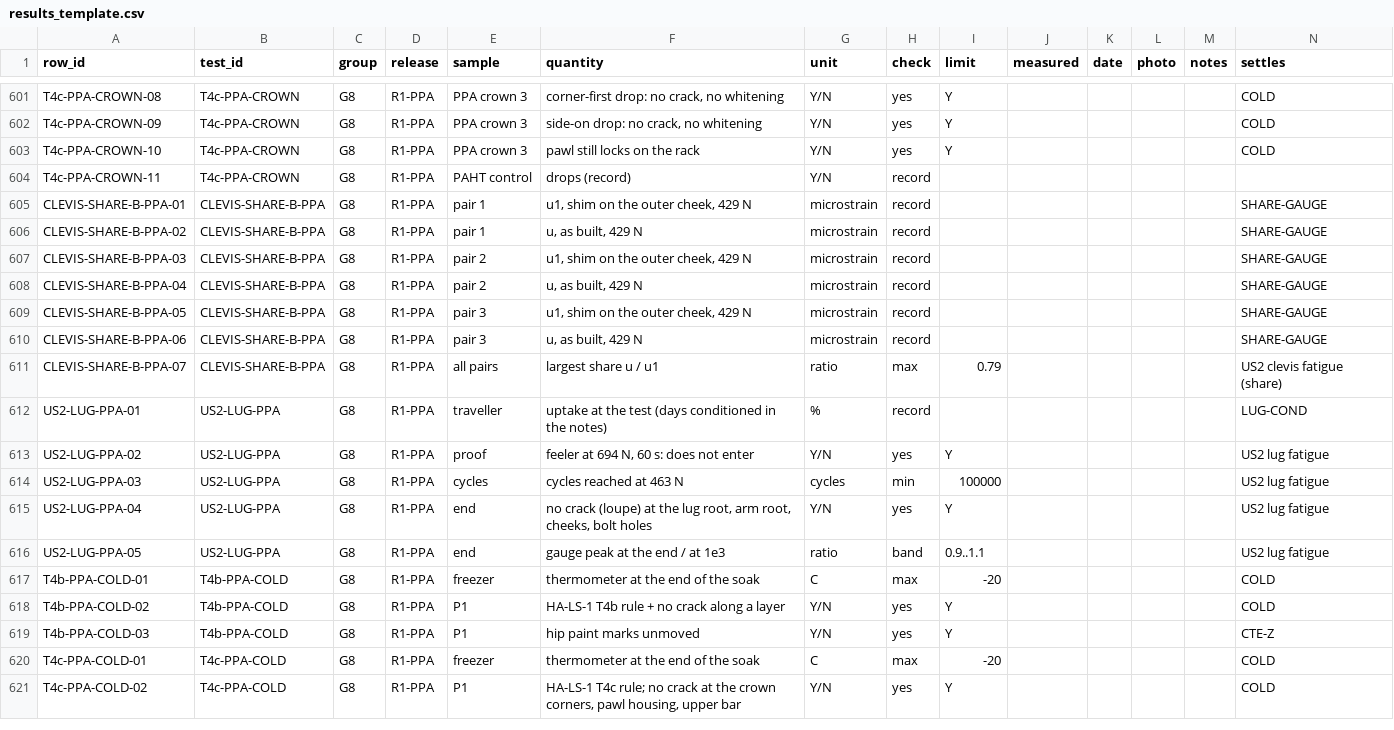
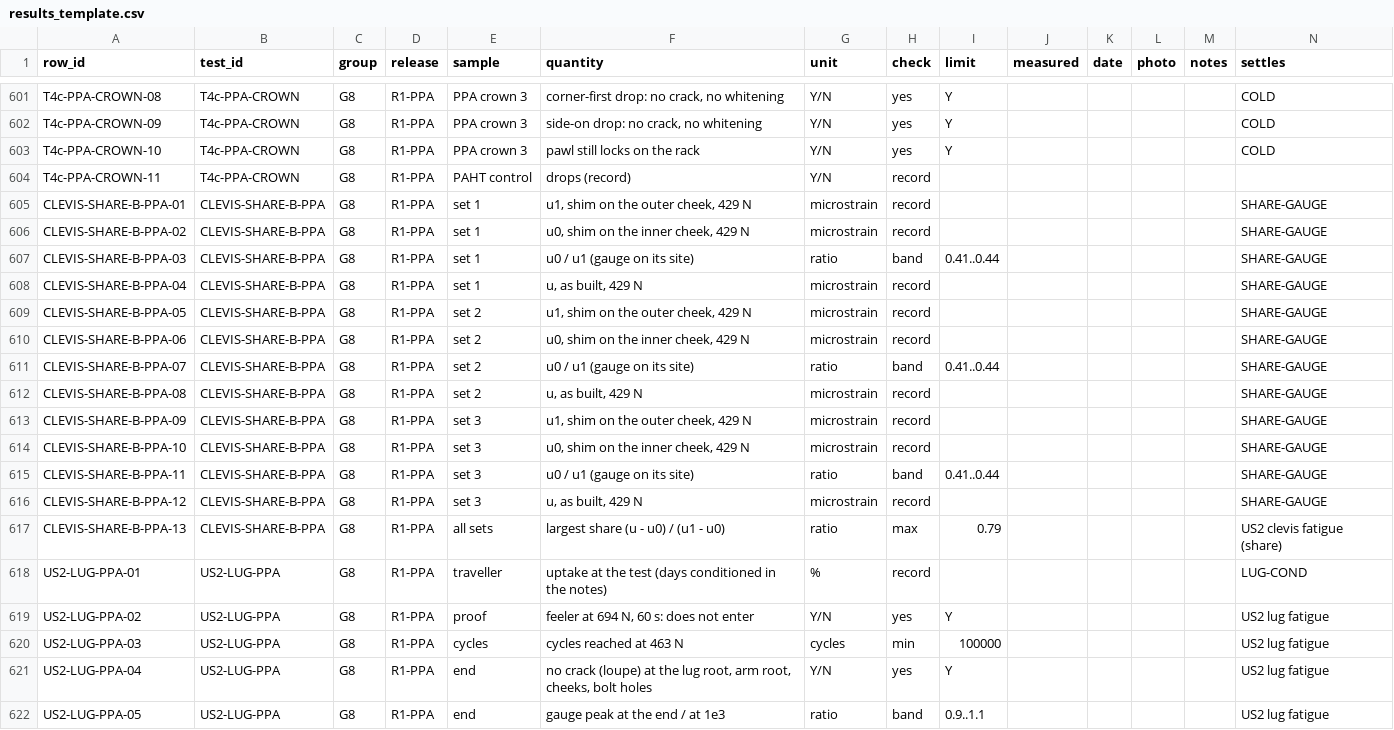
Before and after one commit to Overcastly-AI/Hunting-appeal, a CSV file: outputs/release/test_kit/results_template.csv, drawn as a sheet; only a part is shown, gaps mark what is left out; the shorter side is filled out with more unchanged rows.

```diff
--- a/outputs/release/test_kit/results_template.csv
+++ b/outputs/release/test_kit/results_template.csv
@@ -604,9 +604,15 @@ T4c-PPA-CROWN-10,T4c-PPA-CROWN,G8,R1-PPA,PPA crown 3,pawl still locks on the rac
 T4c-PPA-CROWN-11,T4c-PPA-CROWN,G8,R1-PPA,PAHT control,drops (record),Y/N,record,,,,,,
-CLEVIS-SHARE-B-PPA-01,CLEVIS-SHARE-B-PPA,G8,R1-PPA,pair 1,"u1, shim on the outer cheek, 429 N",microstrain,record,,,,,,SHARE-GAUGE
-CLEVIS-SHARE-B-PPA-02,CLEVIS-SHARE-B-PPA,G8,R1-PPA,pair 1,"u, as built, 429 N",microstrain,record,,,,,,SHARE-GAUGE
-CLEVIS-SHARE-B-PPA-03,CLEVIS-SHARE-B-PPA,G8,R1-PPA,pair 2,"u1, shim on the outer cheek, 429 N",microstrain,record,,,,,,SHARE-GAUGE
-CLEVIS-SHARE-B-PPA-04,CLEVIS-SHARE-B-PPA,G8,R1-PPA,pair 2,"u, as built, 429 N",microstrain,record,,,,,,SHARE-GAUGE
-CLEVIS-SHARE-B-PPA-05,CLEVIS-SHARE-B-PPA,G8,R1-PPA,pair 3,"u1, shim on the outer cheek, 429 N",microstrain,record,,,,,,SHARE-GAUGE
-CLEVIS-SHARE-B-PPA-06,CLEVIS-SHARE-B-PPA,G8,R1-PPA,pair 3,"u, as built, 429 N",microstrain,record,,,,,,SHARE-GAUGE
-CLEVIS-SHARE-B-PPA-07,CLEVIS-SHARE-B-PPA,G8,R1-PPA,all pairs,largest share u / u1,ratio,max,0.79,,,,,US2 clevis fatigue (share)
+CLEVIS-SHARE-B-PPA-01,CLEVIS-SHARE-B-PPA,G8,R1-PPA,set 1,"u1, shim on the outer cheek, 429 N",microstrain,record,,,,,,SHARE-GAUGE
+CLEVIS-SHARE-B-PPA-02,CLEVIS-SHARE-B-PPA,G8,R1-PPA,set 1,"u0, shim on the inner cheek, 429 N",microstrain,record,,,,,,SHARE-GAUGE
+CLEVIS-SHARE-B-PPA-03,CLEVIS-SHARE-B-PPA,G8,R1-PPA,set 1,u0 / u1 (gauge on its site),ratio,band,0.41..0.44,,,,,SHARE-GAUGE
+CLEVIS-SHARE-B-PPA-04,CLEVIS-SHARE-B-PPA,G8,R1-PPA,set 1,"u, as built, 429 N",microstrain,record,,,,,,SHARE-GAUGE
+CLEVIS-SHARE-B-PPA-05,CLEVIS-SHARE-B-PPA,G8,R1-PPA,set 2,"u1, shim on the outer cheek, 429 N",microstrain,record,,,,,,SHARE-GAUGE
+CLEVIS-SHARE-B-PPA-06,CLEVIS-SHARE-B-PPA,G8,R1-PPA,set 2,"u0, shim on the inner cheek, 429 N",microstrain,record,,,,,,SHARE-GAUGE
+CLEVIS-SHARE-B-PPA-07,CLEVIS-SHARE-B-PPA,G8,R1-PPA,set 2,u0 / u1 (gauge on its site),ratio,band,0.41..0.44,,,,,SHARE-GAUGE
+CLEVIS-SHARE-B-PPA-08,CLEVIS-SHARE-B-PPA,G8,R1-PPA,set 2,"u, as built, 429 N",microstrain,record,,,,,,SHARE-GAUGE
+CLEVIS-SHARE-B-PPA-09,CLEVIS-SHARE-B-PPA,G8,R1-PPA,set 3,"u1, shim on the outer cheek, 429 N",microstrain,record,,,,,,SHARE-GAUGE
+CLEVIS-SHARE-B-PPA-10,CLEVIS-SHARE-B-PPA,G8,R1-PPA,set 3,"u0, shim on the inner cheek, 429 N",microstrain,record,,,,,,SHARE-GAUGE
+CLEVIS-SHARE-B-PPA-11,CLEVIS-SHARE-B-PPA,G8,R1-PPA,set 3,u0 / u1 (gauge on its site),ratio,band,0.41..0.44,,,,,SHARE-GAUGE
+CLEVIS-SHARE-B-PPA-12,CLEVIS-SHARE-B-PPA,G8,R1-PPA,set 3,"u, as built, 429 N",microstrain,record,,,,,,SHARE-GAUGE
+CLEVIS-SHARE-B-PPA-13,CLEVIS-SHARE-B-PPA,G8,R1-PPA,all sets,largest share (u - u0) / (u1 - u0),ratio,max,0.79,,,,,US2 clevis fatigue (share)
 US2-LUG-PPA-01,US2-LUG-PPA,G8,R1-PPA,traveller,uptake at the test (days conditioned in the notes),%,record,,,,,,LUG-COND
```
Also changed, not shown: designs/pack_5200/tests_physical/test_register.csv, outputs/release/frame_h1p_ppa/bom_h1p_ppa.csv, 29 other files.
